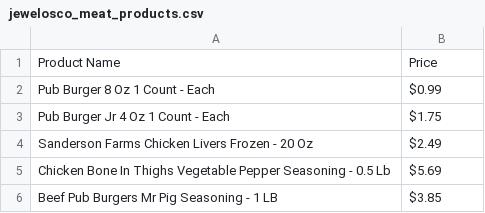
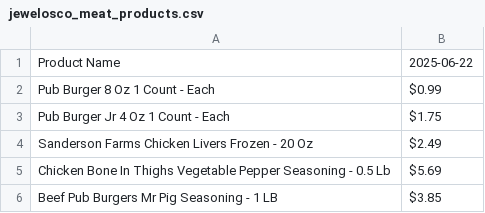
Before and after one commit to BrahmantyaWardhana/web-scraping, a CSV file: jewelosco_meat_products.csv, drawn as a sheet; only a part is shown.

Commit message:
added extra checks for if past data already exists

```diff
--- a/jewelosco_meat_products.csv
+++ b/jewelosco_meat_products.csv
@@ -1,2 +1,2 @@
-Product Name,Price
+Product Name,2025-06-22
 Pub Burger 8 Oz 1 Count - Each,$0.99
```
Also changed, not shown: 2 other files.
